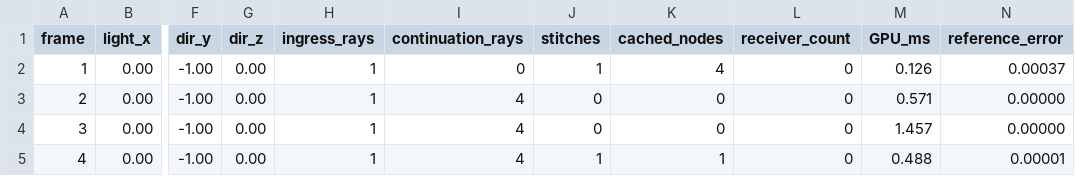
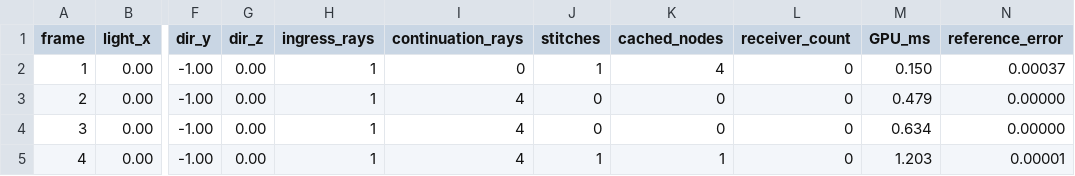
Before and after one commit to SadSinglePringle/RayLess, a CSV file: results/latest/dynamic_light_trajectory.csv, drawn as a sheet; only a part is shown, gaps mark what is left out; the diff names each change by its address in the sheet, - before the commit and + after, or states it on an @@ line.

Commit message:
Harden ASTG Part J (Dynamic Occlusion Modes) and Part K (Dynamic Surface Receivers): replace synthetic metrics with empirical DXR execution, fix angular provenance, synchronize proxy bounds with skeletal joints, decouple mutator setters, and add adversarial first-hit/10k-frame torture tests

```diff
--- a/results/latest/dynamic_light_trajectory.csv
+++ b/results/latest/dynamic_light_trajectory.csv
-M2 (GPU_ms): 0.126
+M2 (GPU_ms): 0.150
-M3 (GPU_ms): 0.571
+M3 (GPU_ms): 0.479
-M4 (GPU_ms): 1.457
+M4 (GPU_ms): 0.634
-M5 (GPU_ms): 0.488
+M5 (GPU_ms): 1.203
```
Also changed, not shown: results/latest/dynamic_object_occlusion_trajectory.csv, results/latest/dynamic_occlusion_trajectory.csv, 28 other files.
